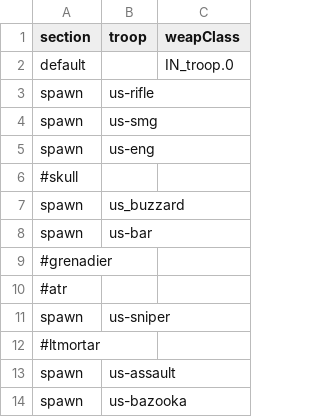
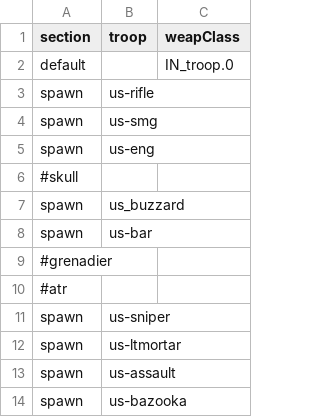
Before and after one commit to tgunr/pnww2mods, a CSV file: DATA/th_blitz/weapon/US_IN_spawn.csv, drawn as a sheet.

```diff
--- a/DATA/th_blitz/weapon/US_IN_spawn.csv
+++ b/DATA/th_blitz/weapon/US_IN_spawn.csv
@@ -11,3 +11,3 @@ spawn,us-bar,
 spawn,us-sniper,
-#ltmortar
+spawn,us-ltmortar,
 spawn,us-assault,
```
Also changed, not shown: DATA/th_blitz/weapon/US_IN_weap.csv, 6 other files.
